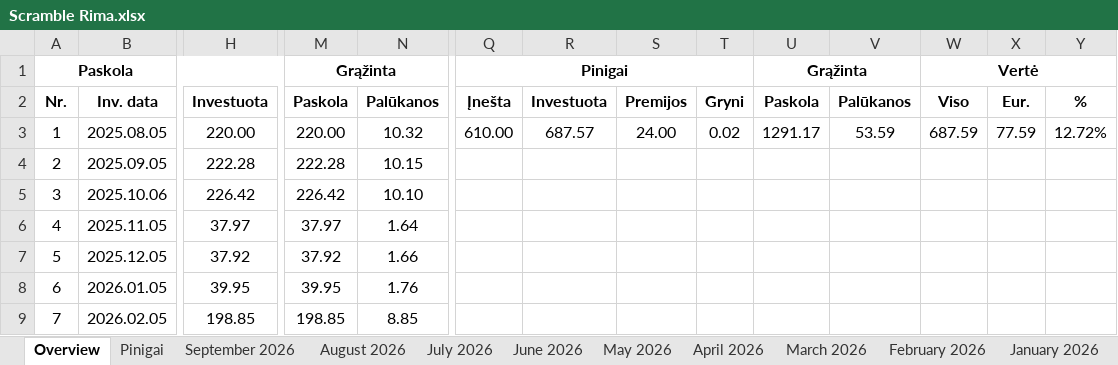
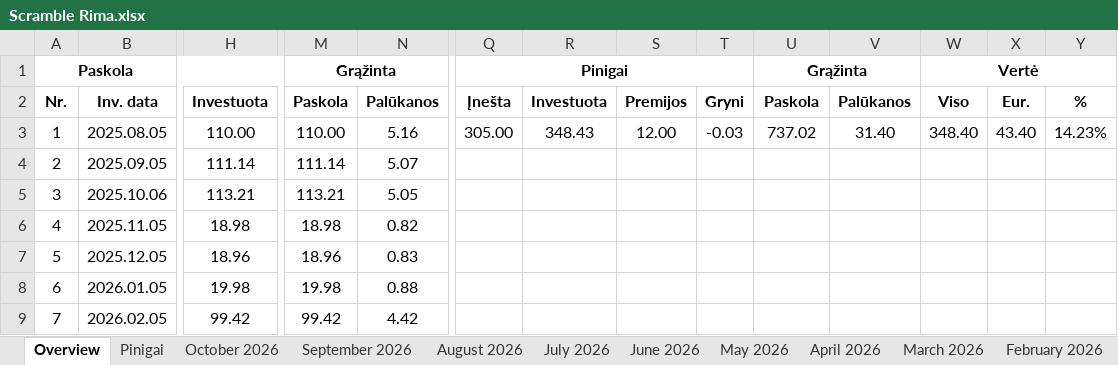
Before and after one commit to EvaldasCeilytkas/portfolio-dashboard, an Excel workbook: excel/Scramble Rima.xlsx, sheet Overview, drawn as a sheet; only a part is shown, gaps mark what is left out; values as stored, in another font and other column widths than the file's, no borders; conditional formats not drawn; the diff covers the shown part only; the diff names each change by its address in the sheet, - before the commit and + after, or states it on an @@ line.

```diff
--- a/excel/Scramble Rima.xlsx (sheet Overview)
+++ b/excel/Scramble Rima.xlsx (sheet Overview)
+sheet tab: October 2026
-H3: 220.00
+H3: 110.00
-M3: 220.00
+M3: 110.00
-N3: 10.32
+N3: 5.16
-Q3: 610.00
+Q3: 305.00
-R3: 687.57
+R3: 348.43
-S3: 24.00
+S3: 12.00
-T3: 0.02
+T3: -0.03
-U3: 1291.17
+U3: 737.02
-V3: 53.59
+V3: 31.40
-W3: 687.59
+W3: 348.40
-X3: 77.59
+X3: 43.40
-Y3: 12.72%
+Y3: 14.23%
-H4: 222.28
+H4: 111.14
-M4: 222.28
+M4: 111.14
-N4: 10.15
+N4: 5.07
-H5: 226.42
+H5: 113.21
-M5: 226.42
+M5: 113.21
-N5: 10.10
+N5: 5.05
-H6: 37.97
+H6: 18.98
-M6: 37.97
+M6: 18.98
-N6: 1.64
+N6: 0.82
-H7: 37.92
+H7: 18.96
-M7: 37.92
+M7: 18.96
-N7: 1.66
+N7: 0.83
-H8: 39.95
+H8: 19.98
-M8: 39.95
+M8: 19.98
-N8: 1.76
+N8: 0.88
-H9: 198.85
+H9: 99.42
-M9: 198.85
+M9: 99.42
-N9: 8.85
+N9: 4.42
```
Also changed, not shown: 1 added row and 23 edited cells elsewhere in this sheet, sheet June 2026, sheet April 2026, sheet July 2026, sheet May 2026, sheet September 2025, sheet November 2025, 9 more sheets, charts or pictures, excel/Investavimas Rima.xlsx, excel/Profitus Rima.xlsx, 47 other files.
